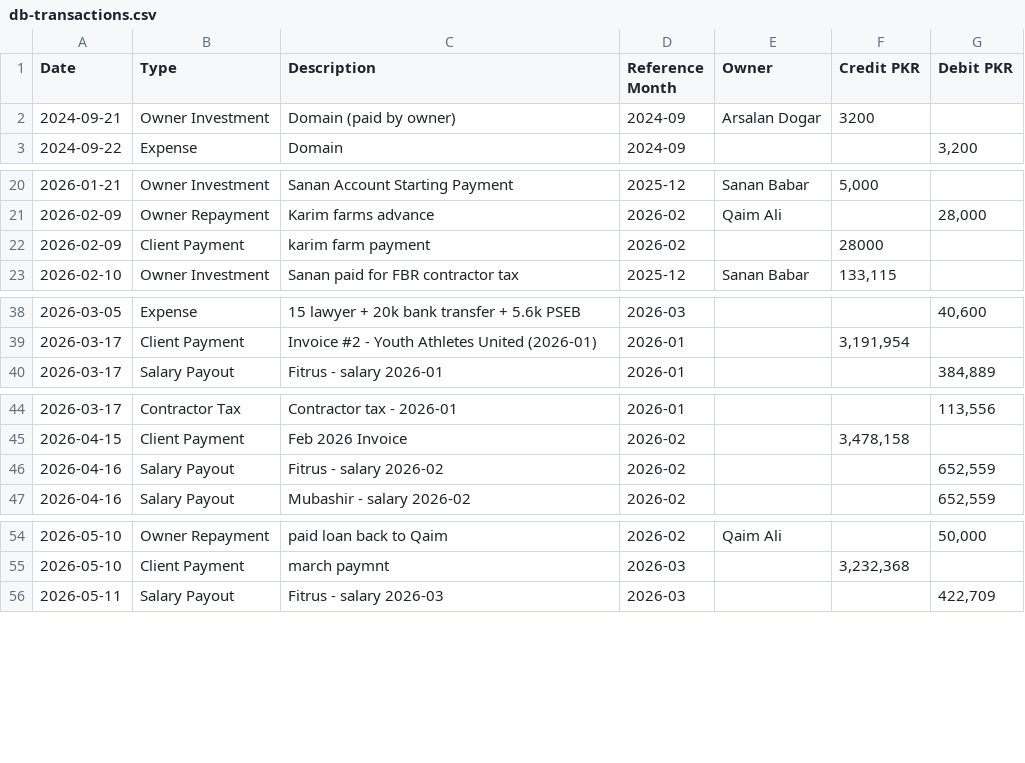
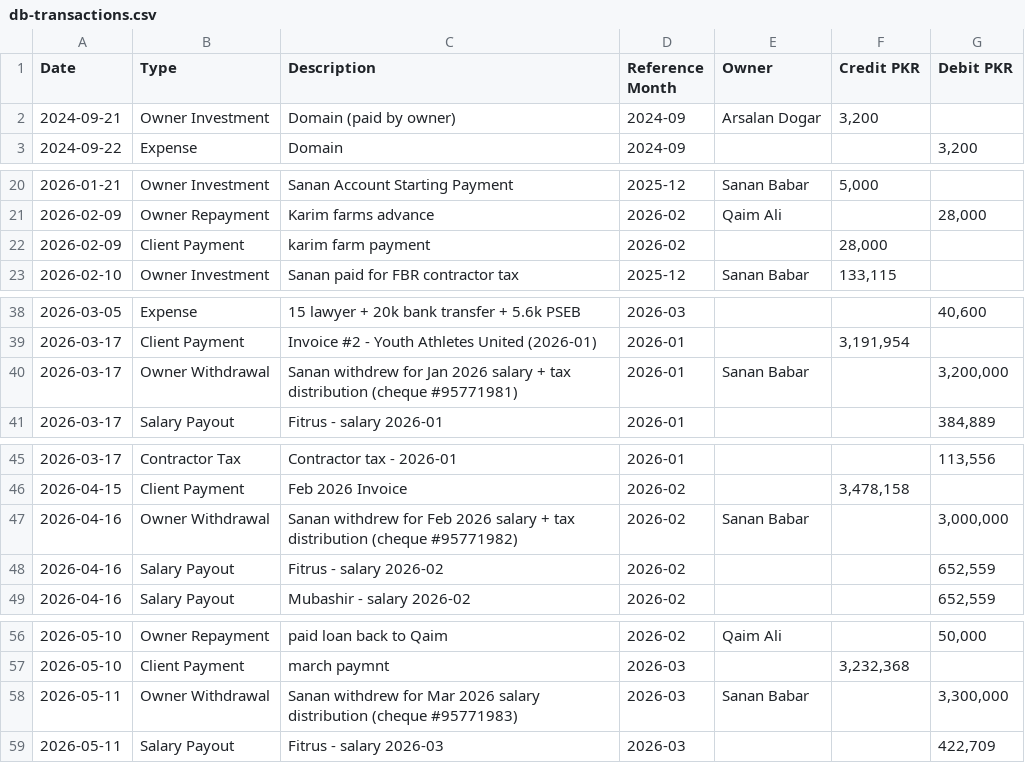
Before and after one commit to Qaimali/kontemplay-accounts, a CSV file: reconciliation/db-transactions.csv, drawn as a sheet; only a part is shown, gaps mark what is left out.

Commit message:
feat: format currency values and add owner withdrawal transactions for salary distribution

```diff
--- a/reconciliation/db-transactions.csv
+++ b/reconciliation/db-transactions.csv
@@ -1,3 +1,3 @@
 Date,Type,Description,Reference Month,Owner,Credit PKR,Debit PKR
-2024-09-21,Owner Investment,"Domain (paid by owner)",2024-09,Arsalan Dogar,3200,
+2024-09-21,Owner Investment,"Domain (paid by owner)",2024-09,Arsalan Dogar,"3,200",
 2024-09-22,Expense,Domain,2024-09,,,"3,200"
@@ -21,3 +21,3 @@ Date,Type,Description,Reference Month,Owner,Credit PKR,Debit PKR
 2026-02-09,Owner Repayment,Karim farms advance,2026-02,Qaim Ali,,"28,000"
-2026-02-09,Client Payment,karim farm payment,2026-02,,28000,
+2026-02-09,Client Payment,karim farm payment,2026-02,,"28,000",
 2026-02-10,Owner Investment,"Sanan paid for FBR contractor tax",2025-12,Sanan Babar,"133,115",
@@ -39,2 +39,3 @@ Date,Type,Description,Reference Month,Owner,Credit PKR,Debit PKR
 2026-03-17,Client Payment,"Invoice #2 - Youth Athletes United (2026-01)",2026-01,,"3,191,954",
+2026-03-17,Owner Withdrawal,"Sanan withdrew for Jan 2026 salary + tax distribution (cheque #95771981)",2026-01,Sanan Babar,,"3,200,000"
 2026-03-17,Salary Payout,"Fitrus - salary 2026-01",2026-01,,,"384,889"
@@ -45,2 +46,3 @@ Date,Type,Description,Reference Month,Owner,Credit PKR,Debit PKR
 2026-04-15,Client Payment,"Feb 2026 Invoice",2026-02,,"3,478,158",
+2026-04-16,Owner Withdrawal,"Sanan withdrew for Feb 2026 salary + tax distribution (cheque #95771982)",2026-02,Sanan Babar,,"3,000,000"
 2026-04-16,Salary Payout,"Fitrus - salary 2026-02",2026-02,,,"652,559"
@@ -55,2 +57,3 @@ Date,Type,Description,Reference Month,Owner,Credit PKR,Debit PKR
 2026-05-10,Client Payment,march paymnt,2026-03,,"3,232,368",
+2026-05-11,Owner Withdrawal,"Sanan withdrew for Mar 2026 salary distribution (cheque #95771983)",2026-03,Sanan Babar,,"3,300,000"
 2026-05-11,Salary Payout,"Fitrus - salary 2026-03",2026-03,,,"422,709"
```
